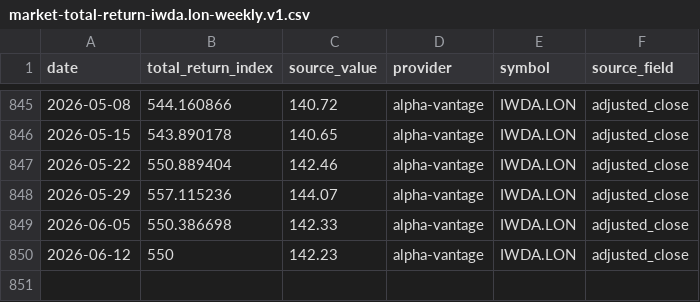
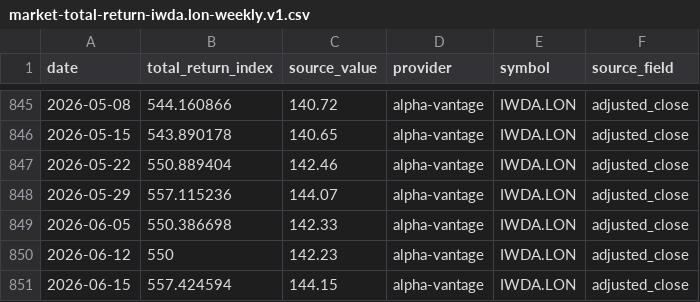
Before and after one commit to YuCJ/market-growth-path, a CSV file: data/canonical/market-total-return-iwda.lon-weekly.v1.csv, drawn as a sheet; only a part is shown, gaps mark what is left out; the diff names each change by its address in the sheet, - before the commit and + after, or states it on an @@ line.

Commit message:
chore(data): update weekly market datasets

```diff
--- a/data/canonical/market-total-return-iwda.lon-weekly.v1.csv
+++ b/data/canonical/market-total-return-iwda.lon-weekly.v1.csv
+row 851: 2026-06-15 | 557.424594 | 144.15 | alpha-vantage | IWDA.LON | adjusted_close
```
Also changed, not shown: data/canonical/market-total-return-vt-weekly.v1.csv, 4 other files.
